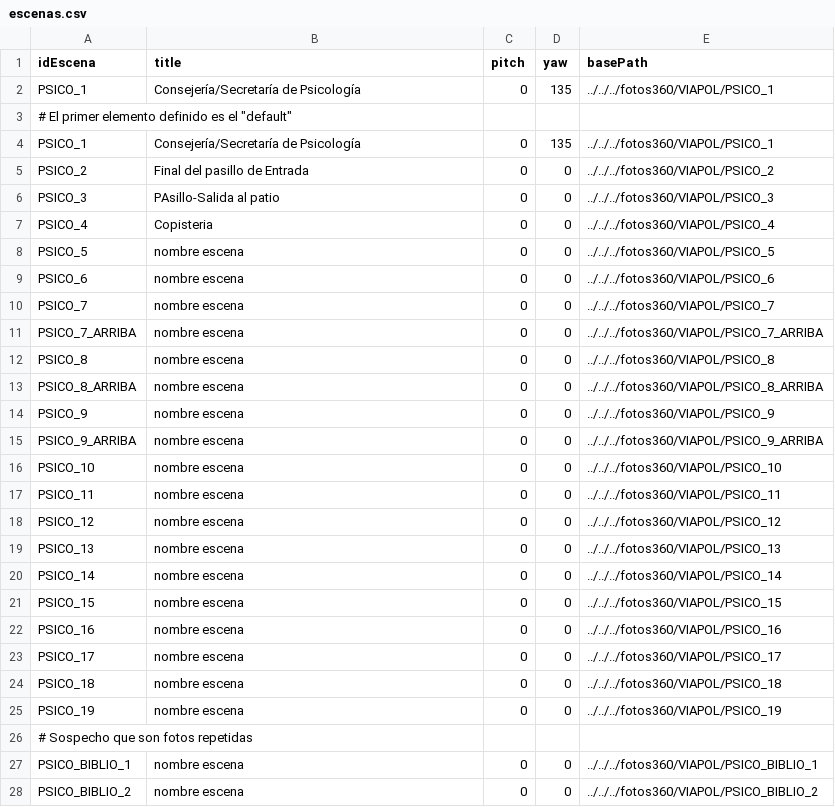
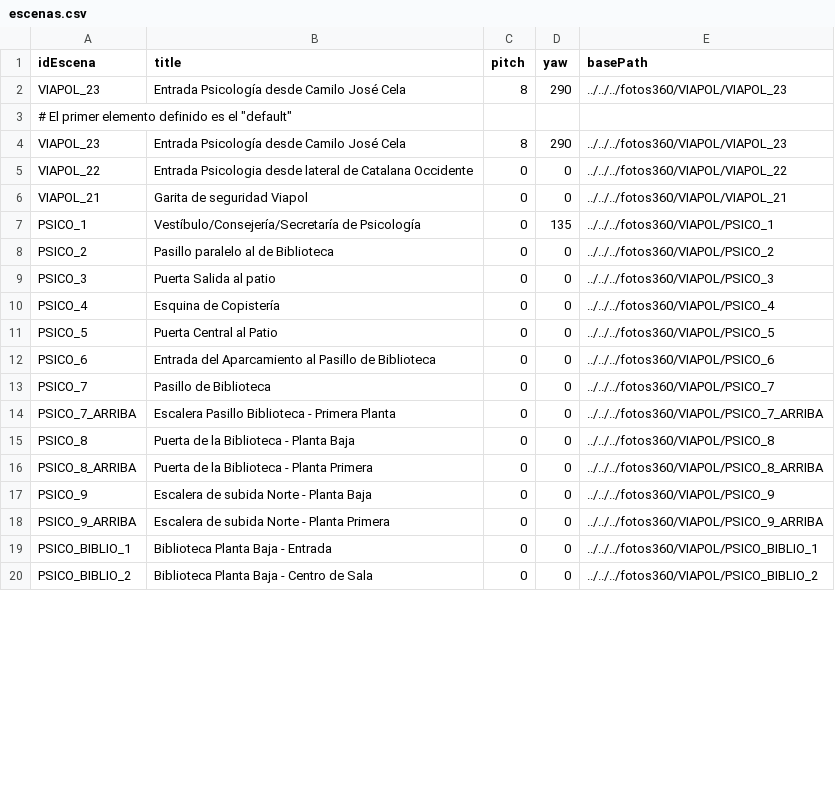
Before and after one commit to jescuderobus/bus360, a CSV file: code/PSICO/escenas.csv, drawn as a sheet; only a part is shown; the diff covers the shown part only.

```diff
--- a/code/PSICO/escenas.csv
+++ b/code/PSICO/escenas.csv
@@ -1,28 +1,20 @@
 idEscena,title,pitch,yaw,basePath
-"PSICO_1","Consejería/Secretaría de Psicología","0","135","../../../fotos360/VIAPOL/PSICO_1"
+"VIAPOL_23","Entrada Psicología desde Camilo José Cela","8","290","../../../fotos360/VIAPOL/VIAPOL_23"
 # El primer elemento definido es el "default"
-"PSICO_1","Consejería/Secretaría de Psicología","0","135","../../../fotos360/VIAPOL/PSICO_1"
-"PSICO_2","Final del pasillo de Entrada","0","0","../../../fotos360/VIAPOL/PSICO_2"
-"PSICO_3","PAsillo-Salida al patio","0","0","../../../fotos360/VIAPOL/PSICO_3"
-"PSICO_4","Copisteria","0","0","../../../fotos360/VIAPOL/PSICO_4"
-"PSICO_5","nombre escena","0","0","../../../fotos360/VIAPOL/PSICO_5"
-"PSICO_6","nombre escena","0","0","../../../fotos360/VIAPOL/PSICO_6"
-"PSICO_7","nombre escena","0","0","../../../fotos360/VIAPOL/PSICO_7"
-"PSICO_7_ARRIBA","nombre escena","0","0","../../../fotos360/VIAPOL/PSICO_7_ARRIBA"
-"PSICO_8","nombre escena","0","0","../../../fotos360/VIAPOL/PSICO_8"
-"PSICO_8_ARRIBA","nombre escena","0","0","../../../fotos360/VIAPOL/PSICO_8_ARRIBA"
-"PSICO_9","nombre escena","0","0","../../../fotos360/VIAPOL/PSICO_9"
-"PSICO_9_ARRIBA","nombre escena","0","0","../../../fotos360/VIAPOL/PSICO_9_ARRIBA"
-"PSICO_10","nombre escena","0","0","../../../fotos360/VIAPOL/PSICO_10"
-"PSICO_11","nombre escena","0","0","../../../fotos360/VIAPOL/PSICO_11"
-"PSICO_12","nombre escena","0","0","../../../fotos360/VIAPOL/PSICO_12"
-"PSICO_13","nombre escena","0","0","../../../fotos360/VIAPOL/PSICO_13"
-"PSICO_14","nombre escena","0","0","../../../fotos360/VIAPOL/PSICO_14"
-"PSICO_15","nombre escena","0","0","../../../fotos360/VIAPOL/PSICO_15"
-"PSICO_16","nombre escena","0","0","../../../fotos360/VIAPOL/PSICO_16"
-"PSICO_17","nombre escena","0","0","../../../fotos360/VIAPOL/PSICO_17"
-"PSICO_18","nombre escena","0","0","../../../fotos360/VIAPOL/PSICO_18"
-"PSICO_19","nombre escena","0","0","../../../fotos360/VIAPOL/PSICO_19"
-# Sospecho que son fotos repetidas
-"PSICO_BIBLIO_1","nombre escena","0","0","../../../fotos360/VIAPOL/PSICO_BIBLIO_1"
-"PSICO_BIBLIO_2","nombre escena","0","0","../../../fotos360/VIAPOL/PSICO_BIBLIO_2"
+"VIAPOL_23","Entrada Psicología desde Camilo José Cela","8","290","../../../fotos360/VIAPOL/VIAPOL_23"
+"VIAPOL_22","Entrada Psicologia desde lateral de Catalana Occidente","0","0","../../../fotos360/VIAPOL/VIAPOL_22"
+"VIAPOL_21","Garita de seguridad Viapol","0","0","../../../fotos360/VIAPOL/VIAPOL_21"
+"PSICO_1","Vestíbulo/Consejería/Secretaría de Psicología","0","135","../../../fotos360/VIAPOL/PSICO_1"
+"PSICO_2","Pasillo paralelo al de Biblioteca","0","0","../../../fotos360/VIAPOL/PSICO_2"
+"PSICO_3","Puerta Salida al patio","0","0","../../../fotos360/VIAPOL/PSICO_3"
+"PSICO_4","Esquina de Copistería","0","0","../../../fotos360/VIAPOL/PSICO_4"
+"PSICO_5","Puerta Central al Patio","0","0","../../../fotos360/VIAPOL/PSICO_5"
+"PSICO_6","Entrada del Aparcamiento al Pasillo de Biblioteca","0","0","../../../fotos360/VIAPOL/PSICO_6"
+"PSICO_7","Pasillo de Biblioteca","0","0","../../../fotos360/VIAPOL/PSICO_7"
+"PSICO_7_ARRIBA","Escalera Pasillo Biblioteca - Primera Planta","0","0","../../../fotos360/VIAPOL/PSICO_7_ARRIBA"
+"PSICO_8","Puerta de la Biblioteca - Planta Baja","0","0","../../../fotos360/VIAPOL/PSICO_8"
+"PSICO_8_ARRIBA","Puerta de la Biblioteca - Planta Primera","0","0","../../../fotos360/VIAPOL/PSICO_8_ARRIBA"
+"PSICO_9","Escalera de subida Norte - Planta Baja","0","0","../../../fotos360/VIAPOL/PSICO_9"
+"PSICO_9_ARRIBA","Escalera de subida Norte - Planta Primera","0","0","../../../fotos360/VIAPOL/PSICO_9_ARRIBA"
+"PSICO_BIBLIO_1","Biblioteca Planta Baja - Entrada","0","0","../../../fotos360/VIAPOL/PSICO_BIBLIO_1"
+"PSICO_BIBLIO_2","Biblioteca Planta Baja - Centro de Sala","0","0","../../../fotos360/VIAPOL/PSICO_BIBLIO_2"
```
Also changed, not shown: 18 edited cells elsewhere in this file, code/PSICO/hotspotinfo.csv, 4 other files.
